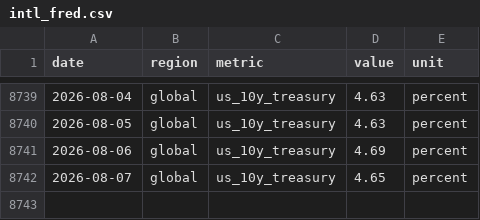
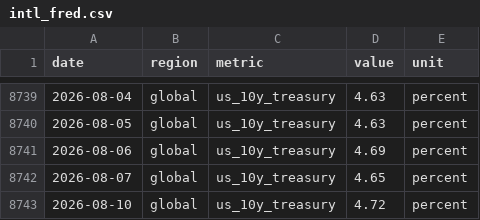
Before and after one commit to jackalexleonard-stack/victoria-housing-dashboard, a CSV file: data/series/intl_fred.csv, drawn as a sheet; only a part is shown, gaps mark what is left out; the diff names each change by its address in the sheet, - before the commit and + after, or states it on an @@ line.

```diff
--- a/data/series/intl_fred.csv
+++ b/data/series/intl_fred.csv
+row 8743: 2026-08-10 | global | us_10y_treasury | 4.72 | percent
```
Also changed, not shown: data/series/au_hvi.csv, data/series/vic_hvi.csv, 27 other files.
